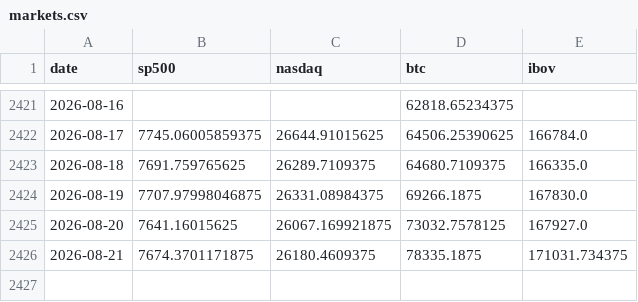
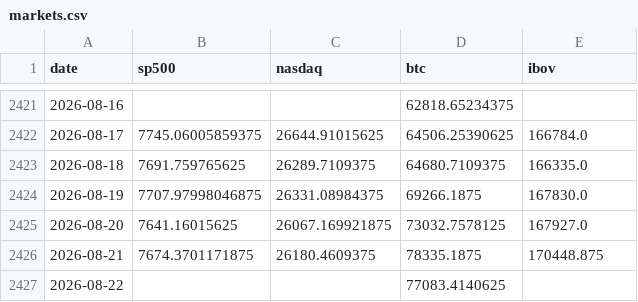
Before and after one commit to jmagomez/b3-derivatives-dashboard, a CSV file: data/markets.csv, drawn as a sheet; only a part is shown, gaps mark what is left out.

```diff
--- a/data/markets.csv
+++ b/data/markets.csv
@@ -2425,2 +2425,3 @@ date,sp500,nasdaq,btc,ibov
 2026-08-20,7641.16015625,26067.169921875,73032.7578125,167927.0
-2026-08-21,7674.3701171875,26180.4609375,78335.1875,171031.734375
+2026-08-21,7674.3701171875,26180.4609375,78335.1875,170448.875
+2026-08-22,,,77083.4140625,
```
Also changed, not shown: 2 other files.
